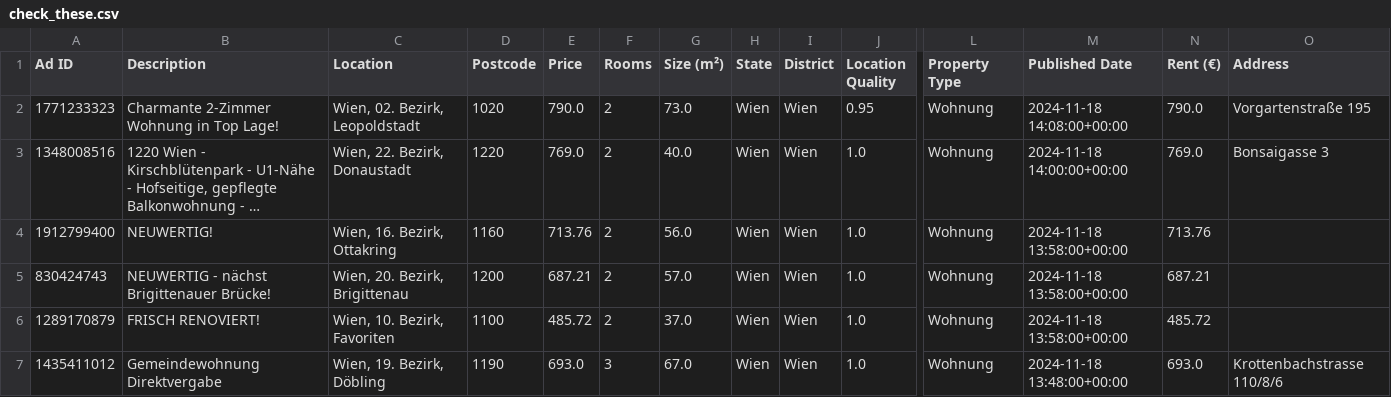
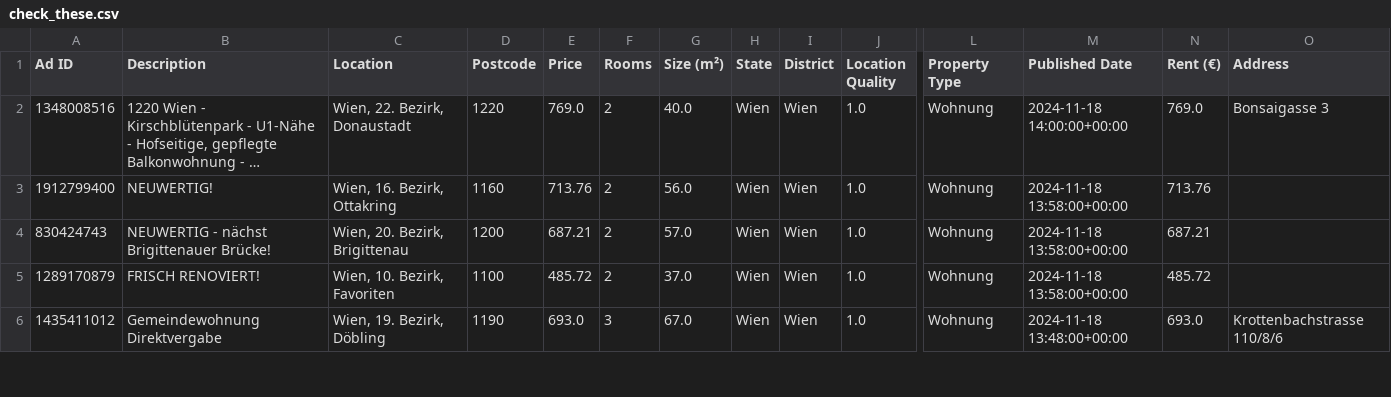
Before and after one commit to nireven/N-renting-in-vienna, a CSV file: check_these.csv, drawn as a sheet; only a part is shown, gaps mark what is left out; long unchanged cells end in …; rows hold the shown columns only; the diff names each change by its address in the sheet, - before the commit and + after, or states it on an @@ line.

```diff
--- a/check_these.csv
+++ b/check_these.csv
-row 2: 1771233323 | Charmante 2-Zimmer Wohnung in Top Lage! | Wien, 02. Bezirk, Leopoldstadt | 1020 | 790.0 | 2 | 73.0 | Wien | Wien | 0.95 | Wohnung | 2024-11-18 14:08:00+00:00 | 790.0 | Vorgartenstraße 195
```
Also changed, not shown: listings/rental_data.csv, 1 other file.
